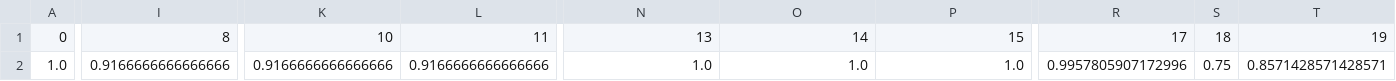
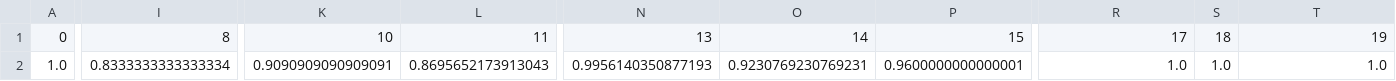
Before and after one commit to EdsonCilos/mp_classification, a CSV file: results/final_test_detailed_score.csv, drawn as a sheet; only a part is shown, gaps mark what is left out; the diff covers the shown part only; the diff names each change by its address in the sheet, - before the commit and + after, or states it on an @@ line.

Commit message:
Final results II

```diff
--- a/results/final_test_detailed_score.csv
+++ b/results/final_test_detailed_score.csv
-I2: 0.9166666666666666
+I2: 0.8333333333333334
-K2: 0.9166666666666666
+K2: 0.9090909090909091
-L2: 0.9166666666666666
+L2: 0.8695652173913043
-N2: 1.0
+N2: 0.9956140350877193
-O2: 1.0
+O2: 0.9230769230769231
-P2: 1.0
+P2: 0.9600000000000001
-R2: 0.9957805907172996
+R2: 1.0
-S2: 0.75
+S2: 1.0
-T2: 0.8571428571428571
+T2: 1.0
```
Also changed, not shown: 18 edited cells elsewhere in this file, 4 other files.
